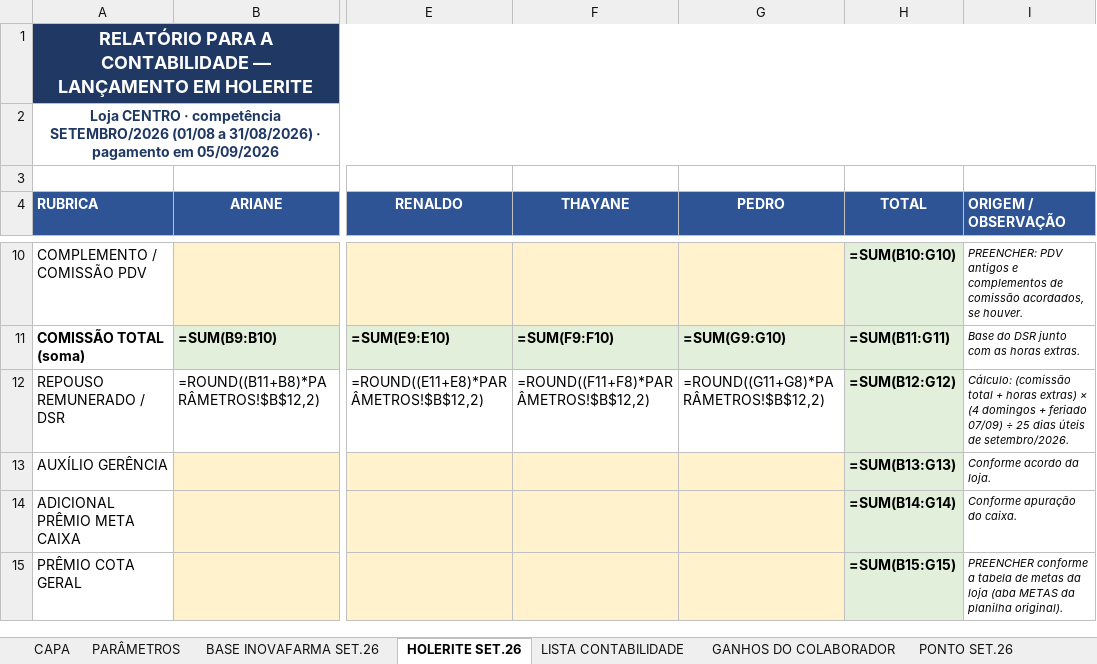
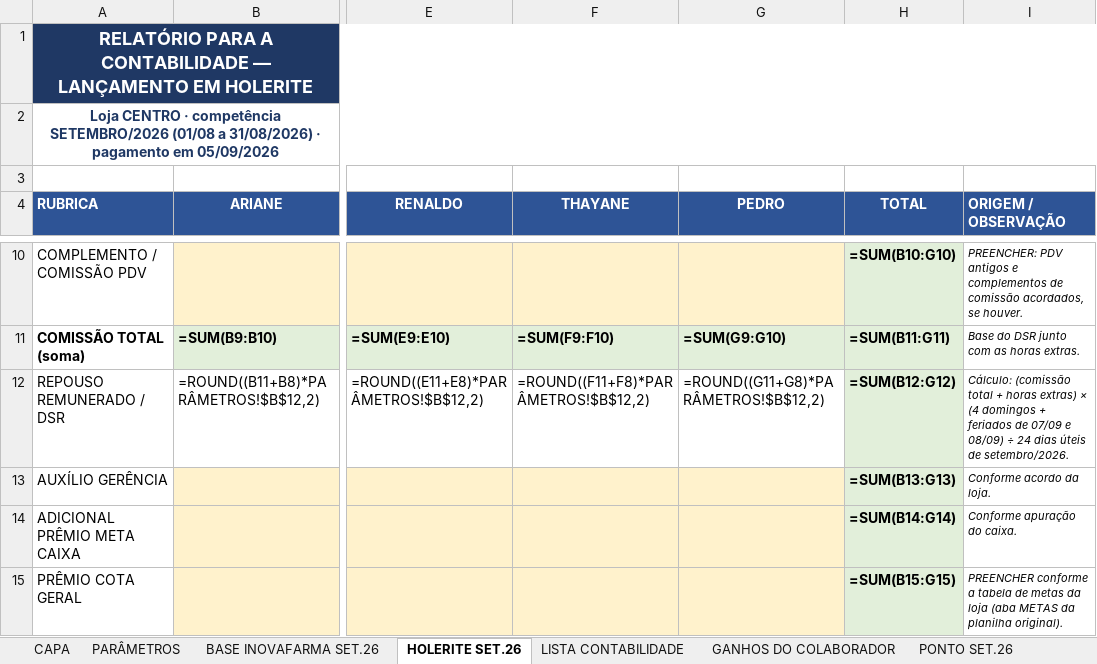
Before and after one commit to Presidentephm/site-farmacia, an Excel workbook: relatorios/contabilidade/RELATORIO_HOLERITE_SETEMBRO_2026_CENTRO_pgto_05-10-2026.xlsx, sheet HOLERITE SET.26, drawn as a sheet; only a part is shown, gaps mark what is left out; values as stored, in another font and other column widths than the file's, no borders; formulas without a stored value are shown as written; the diff names each change by its address in the sheet, - before the commit and + after, or states it on an @@ line.

```diff
--- a/relatorios/contabilidade/RELATORIO_HOLERITE_SETEMBRO_2026_CENTRO_pgto_05-10-2026.xlsx (sheet HOLERITE SET.26)
+++ b/relatorios/contabilidade/RELATORIO_HOLERITE_SETEMBRO_2026_CENTRO_pgto_05-10-2026.xlsx (sheet HOLERITE SET.26)
-I12 (ORIGEM / OBSERVAÇÃO): …domingos + feriado 07/09) ÷ 25 dias úteis…
+I12 (ORIGEM / OBSERVAÇÃO): …domingos + feriados de 07/09 e 08/09) ÷ 24 dias úteis…
```
Also changed, not shown: sheet CAPA, sheet PARÂMETROS, relatorios/contabilidade/RELATORIO_HOLERITE_SETEMBRO_2026_ARRAIAL_pgto_05-10-2026.xlsx, relatorios/contabilidade/RELATORIO_HOLERITE_SETEMBRO_2026_TRANCOSO_pgto_05-10-2026.xlsx, 4 other files.
